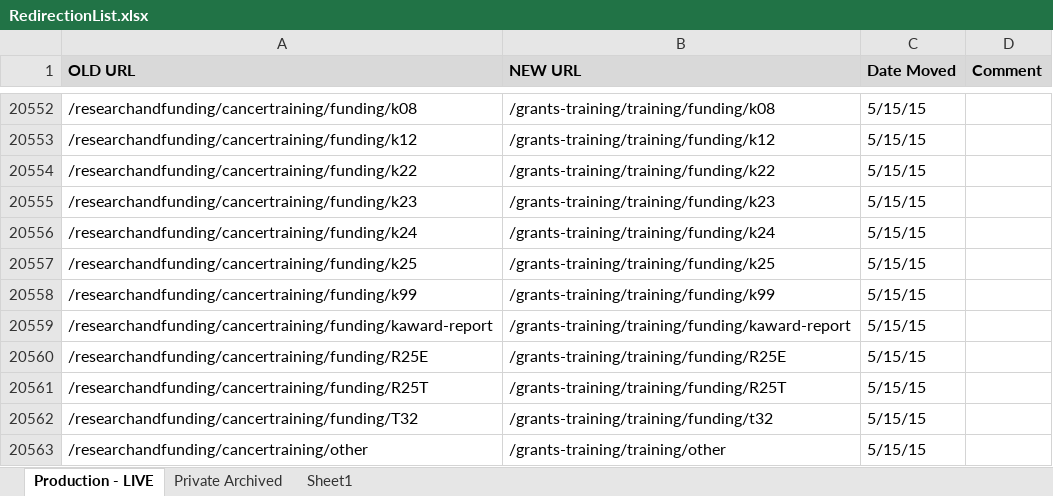
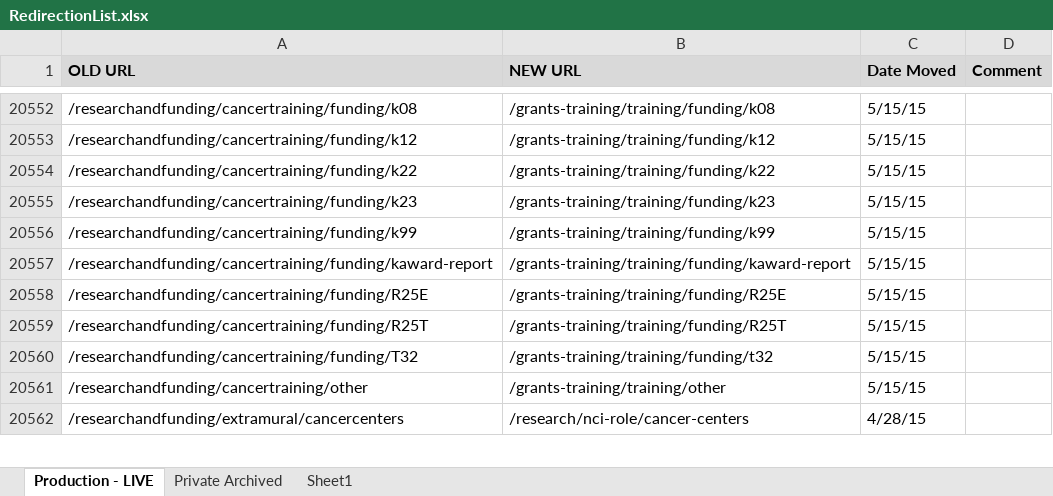
Before and after one commit to NCIOCPL/wcms-content, an Excel workbook: RedirectionList.xlsx, sheet Production - LIVE, drawn as a sheet; only a part is shown, gaps mark what is left out; the shorter side is filled out with more unchanged rows; values as stored, in another font and other column widths than the file's, no borders; conditional formats not drawn; the diff names each change by its address in the sheet, - before the commit and + after, or states it on an @@ line.

Commit message:
removed /grants-training/training/funding/K24 /grants-training/training/funding/K25

```diff
--- a/RedirectionList.xlsx (sheet Production - LIVE)
+++ b/RedirectionList.xlsx (sheet Production - LIVE)
-row 20556: /researchandfunding/cancertraining/funding/k24 | /grants-training/training/funding/k24 | 5/15/15
-row 20557: /researchandfunding/cancertraining/funding/k25 | /grants-training/training/funding/k25 | 5/15/15
```
Also changed, not shown: 1 other file.
